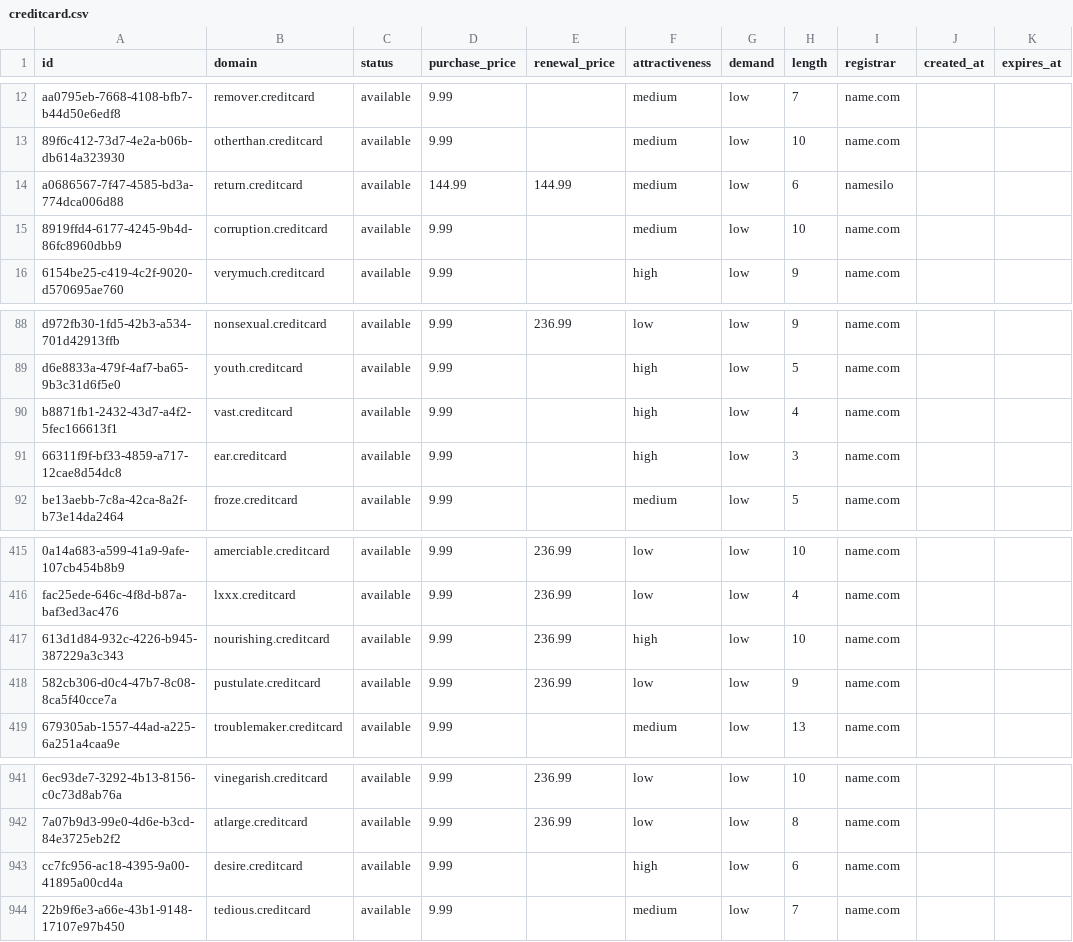
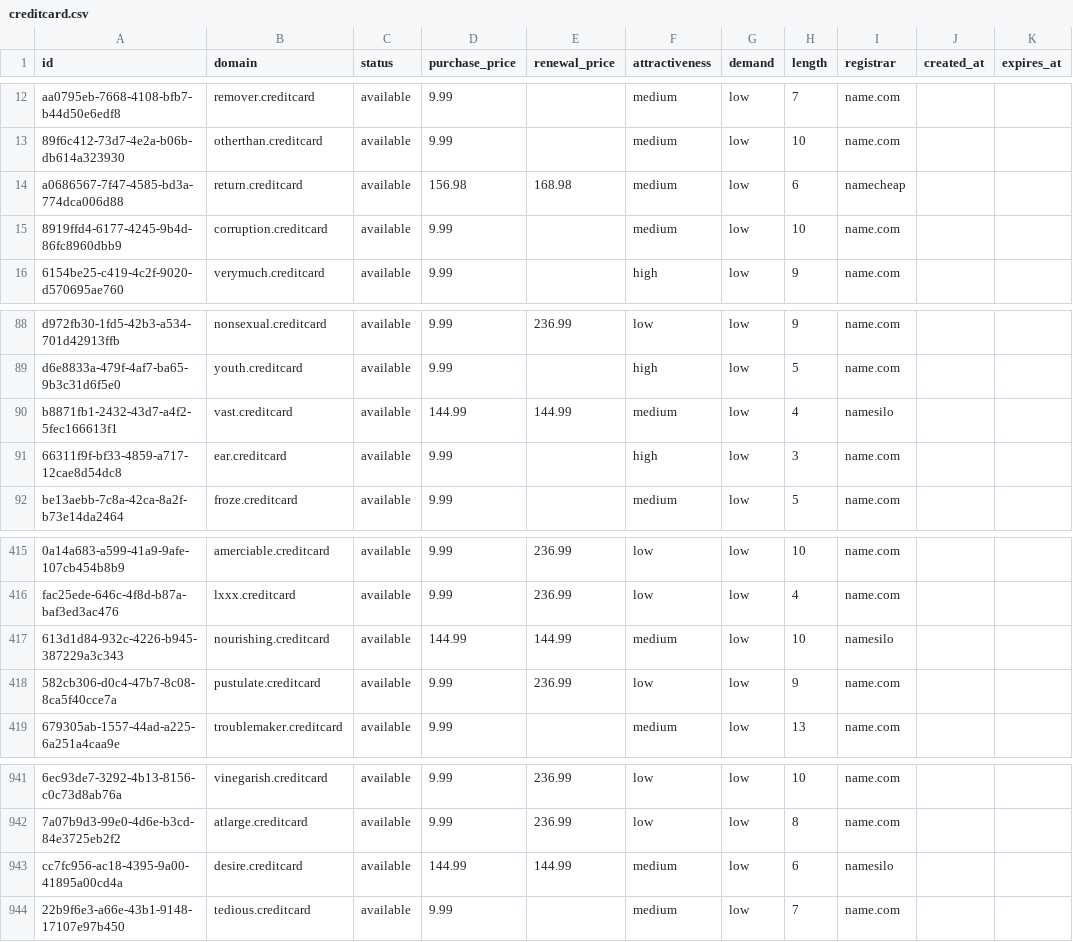
Before and after one commit to UniqueDomains/creditcard-oneword-domains, a CSV file: creditcard.csv, drawn as a sheet; only a part is shown, gaps mark what is left out; the diff names each change by its address in the sheet, - before the commit and + after, or states it on an @@ line.

Commit message:
Domains update

```diff
--- a/creditcard.csv
+++ b/creditcard.csv
-D14 (purchase_price): 144.99
+D14 (purchase_price): 156.98
-E14 (renewal_price): 144.99
+E14 (renewal_price): 168.98
-I14 (registrar): namesilo
+I14 (registrar): namecheap
-D90 (purchase_price): 9.99
+D90 (purchase_price): 144.99
-E90 (renewal_price): (empty)
+E90 (renewal_price): 144.99
-F90 (attractiveness): high
+F90 (attractiveness): medium
-I90 (registrar): name.com
+I90 (registrar): namesilo
-D417 (purchase_price): 9.99
+D417 (purchase_price): 144.99
-E417 (renewal_price): 236.99
+E417 (renewal_price): 144.99
-F417 (attractiveness): high
+F417 (attractiveness): medium
-I417 (registrar): name.com
+I417 (registrar): namesilo
-D943 (purchase_price): 9.99
+D943 (purchase_price): 144.99
-E943 (renewal_price): (empty)
+E943 (renewal_price): 144.99
-F943 (attractiveness): high
+F943 (attractiveness): medium
-I943 (registrar): name.com
+I943 (registrar): namesilo
```
Also changed, not shown: 4 other files.
